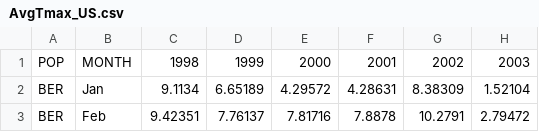
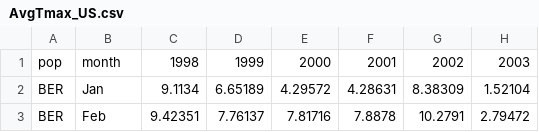
Before and after one commit to amusheg/albopictus-cpp, a CSV file: AvgTmax_US.csv, drawn as a sheet; only a part is shown; the diff names each change by its address in the sheet, - before the commit and + after, or states it on an @@ line.

```diff
--- a/AvgTmax_US.csv
+++ b/AvgTmax_US.csv
-A1: POP
+A1: pop
-B1: MONTH
+B1: month
```
Also changed, not shown: AvgTmin_US.csv, GDD400_JP.csv, 9 other files.
